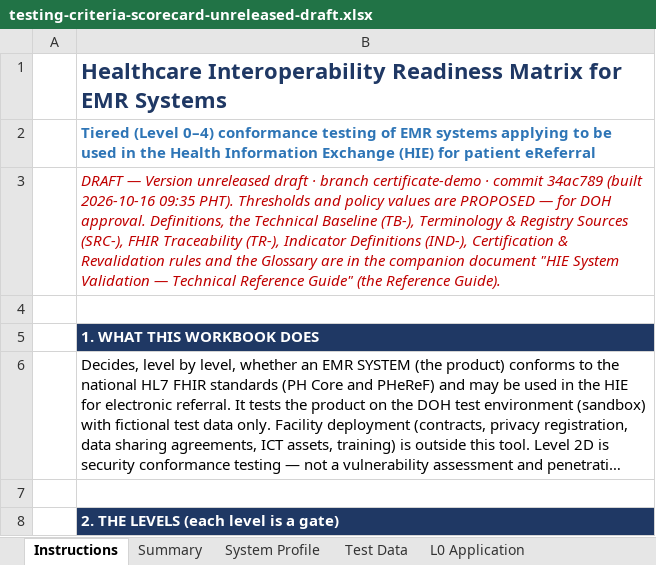
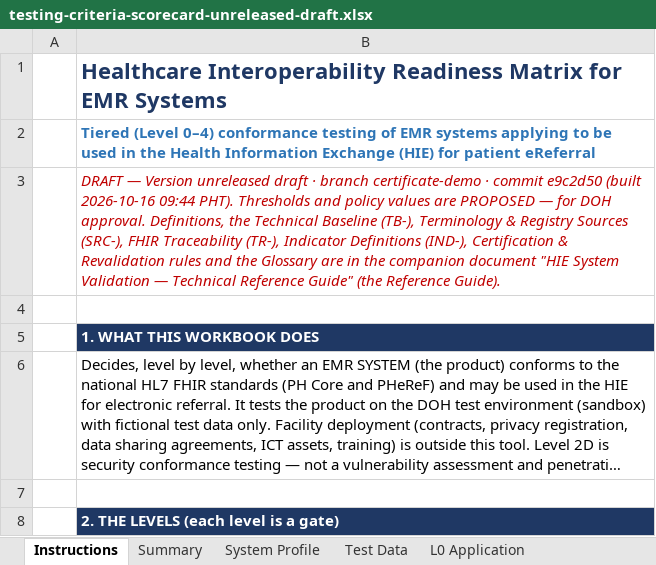
Before and after one commit to dohwvchdictu/hirmes-tool, an Excel workbook: preview/certificate-demo/testing-criteria-scorecard-unreleased-draft.xlsx, sheet Instructions, drawn as a sheet; only a part is shown; long unchanged cells end in …; values as stored, in another font and other column widths than the file's, no borders; the diff names each change by its address in the sheet, - before the commit and + after, or states it on an @@ line.

```diff
--- a/preview/certificate-demo/testing-criteria-scorecard-unreleased-draft.xlsx (sheet Instructions)
+++ b/preview/certificate-demo/testing-criteria-scorecard-unreleased-draft.xlsx (sheet Instructions)
-B3: …· commit 34ac789 (built 2026-10-16 09:35 PHT). Thresholds…
+B3: …· commit e9c2d50 (built 2026-10-16 09:44 PHT). Thresholds…
```
Also changed, not shown: 7 other files.
